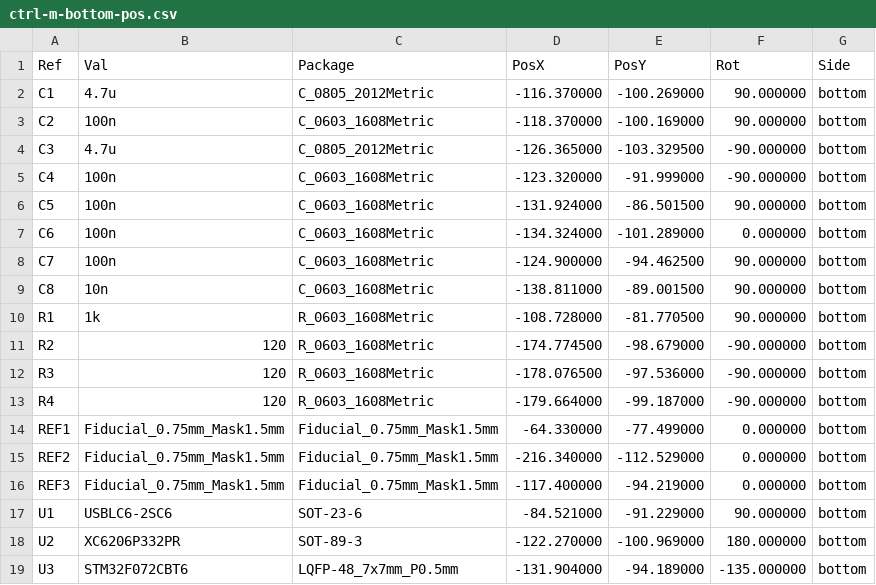
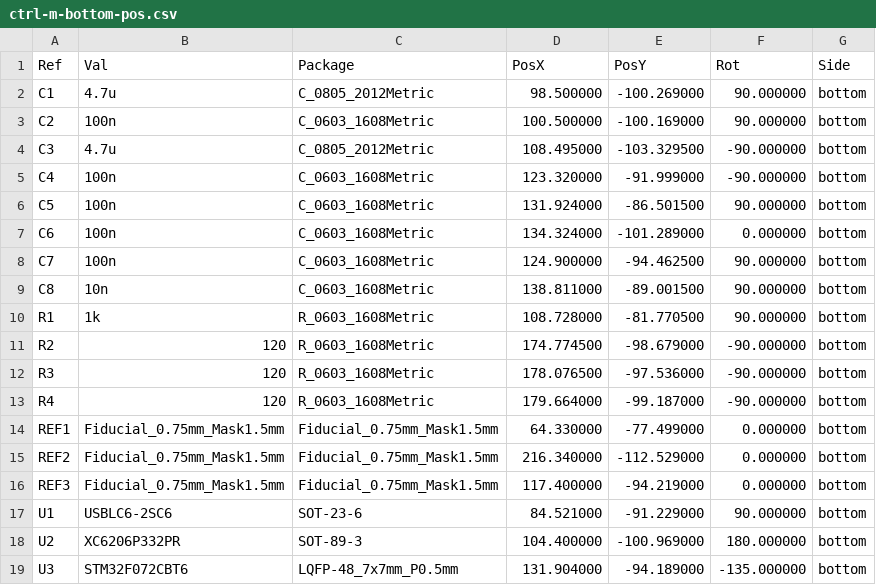
Before and after one commit to nuess0r/ctrl-M, a CSV file: export/ctrl-m-bottom-pos.csv, drawn as a sheet.

```diff
--- a/export/ctrl-m-bottom-pos.csv
+++ b/export/ctrl-m-bottom-pos.csv
@@ -1,19 +1,19 @@
 Ref,Val,Package,PosX,PosY,Rot,Side
-"C1","4.7u","C_0805_2012Metric",-116.370000,-100.269000,90.000000,bottom
-"C2","100n","C_0603_1608Metric",-118.370000,-100.169000,90.000000,bottom
-"C3","4.7u","C_0805_2012Metric",-126.365000,-103.329500,-90.000000,bottom
-"C4","100n","C_0603_1608Metric",-123.320000,-91.999000,-90.000000,bottom
-"C5","100n","C_0603_1608Metric",-131.924000,-86.501500,90.000000,bottom
-"C6","100n","C_0603_1608Metric",-134.324000,-101.289000,0.000000,bottom
-"C7","100n","C_0603_1608Metric",-124.900000,-94.462500,90.000000,bottom
-"C8","10n","C_0603_1608Metric",-138.811000,-89.001500,90.000000,bottom
-"R1","1k","R_0603_1608Metric",-108.728000,-81.770500,90.000000,bottom
-"R2","120","R_0603_1608Metric",-174.774500,-98.679000,-90.000000,bottom
-"R3","120","R_0603_1608Metric",-178.076500,-97.536000,-90.000000,bottom
-"R4","120","R_0603_1608Metric",-179.664000,-99.187000,-90.000000,bottom
-"REF1","Fiducial_0.75mm_Mask1.5mm","Fiducial_0.75mm_Mask1.5mm",-64.330000,-77.499000,0.000000,bottom
-"REF2","Fiducial_0.75mm_Mask1.5mm","Fiducial_0.75mm_Mask1.5mm",-216.340000,-112.529000,0.000000,bottom
-"REF3","Fiducial_0.75mm_Mask1.5mm","Fiducial_0.75mm_Mask1.5mm",-117.400000,-94.219000,0.000000,bottom
-"U1","USBLC6-2SC6","SOT-23-6",-84.521000,-91.229000,90.000000,bottom
-"U2","XC6206P332PR","SOT-89-3",-122.270000,-100.969000,180.000000,bottom
-"U3","STM32F072CBT6","LQFP-48_7x7mm_P0.5mm",-131.904000,-94.189000,-135.000000,bottom
+"C1","4.7u","C_0805_2012Metric",98.500000,-100.269000,90.000000,bottom
+"C2","100n","C_0603_1608Metric",100.500000,-100.169000,90.000000,bottom
+"C3","4.7u","C_0805_2012Metric",108.495000,-103.329500,-90.000000,bottom
+"C4","100n","C_0603_1608Metric",123.320000,-91.999000,-90.000000,bottom
+"C5","100n","C_0603_1608Metric",131.924000,-86.501500,90.000000,bottom
+"C6","100n","C_0603_1608Metric",134.324000,-101.289000,0.000000,bottom
+"C7","100n","C_0603_1608Metric",124.900000,-94.462500,90.000000,bottom
+"C8","10n","C_0603_1608Metric",138.811000,-89.001500,90.000000,bottom
+"R1","1k","R_0603_1608Metric",108.728000,-81.770500,90.000000,bottom
+"R2","120","R_0603_1608Metric",174.774500,-98.679000,-90.000000,bottom
+"R3","120","R_0603_1608Metric",178.076500,-97.536000,-90.000000,bottom
+"R4","120","R_0603_1608Metric",179.664000,-99.187000,-90.000000,bottom
+"REF1","Fiducial_0.75mm_Mask1.5mm","Fiducial_0.75mm_Mask1.5mm",64.330000,-77.499000,0.000000,bottom
+"REF2","Fiducial_0.75mm_Mask1.5mm","Fiducial_0.75mm_Mask1.5mm",216.340000,-112.529000,0.000000,bottom
+"REF3","Fiducial_0.75mm_Mask1.5mm","Fiducial_0.75mm_Mask1.5mm",117.400000,-94.219000,0.000000,bottom
+"U1","USBLC6-2SC6","SOT-23-6",84.521000,-91.229000,90.000000,bottom
+"U2","XC6206P332PR","SOT-89-3",104.400000,-100.969000,180.000000,bottom
+"U3","STM32F072CBT6","LQFP-48_7x7mm_P0.5mm",131.904000,-94.189000,-135.000000,bottom
```
Also changed, not shown: export/ctrl-m-bottom-pos_jlcpcb.csv, 17 other files.
